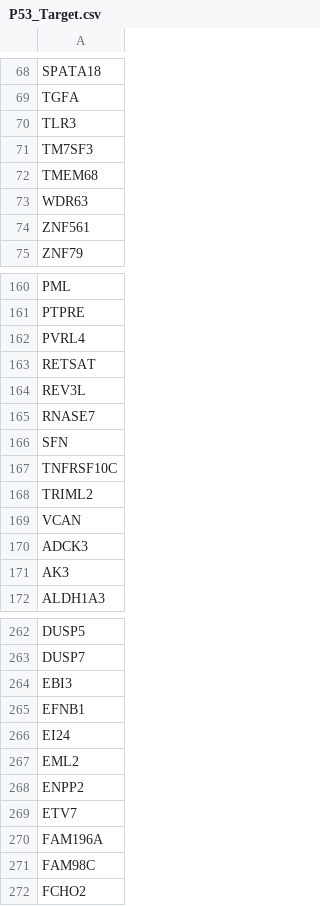
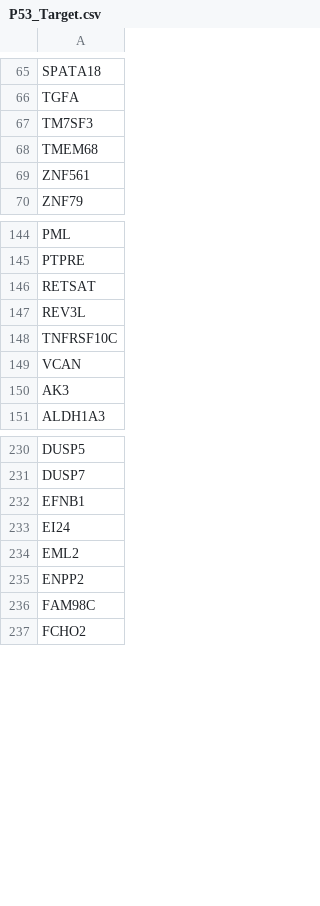
Before and after one commit to sayanpaul01/Paul_CX_2025, a CSV file: data/P53_Target.csv, drawn as a sheet; only a part is shown, gaps mark what is left out; the diff covers the shown part only; the diff names each change by its address in the sheet, - before the commit and + after, or states it on an @@ line.

```diff
--- a/data/P53_Target.csv
+++ b/data/P53_Target.csv
-row 70: TLR3
-row 73: WDR63
-row 162: PVRL4
-row 165: RNASE7
-row 166: SFN
-row 168: TRIML2
-row 170: ADCK3
-row 264: EBI3
-row 269: ETV7
-row 270: FAM196A
```
Also changed, not shown: 33 removed rows elsewhere in this file, 3 other files.
